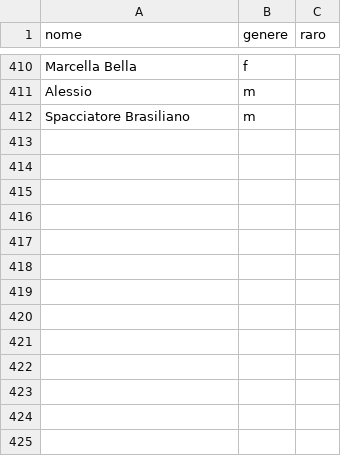
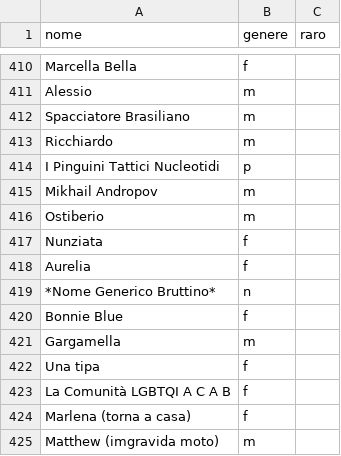
Before and after one commit to arco2121/CucuRidu, a CSV file: ignore/scratch/raw/names/nomi.csv, drawn as a sheet; only a part is shown, gaps mark what is left out.

Commit message:
Aggiorna nomi e aggettivi (da Google Sheets)

```diff
--- a/ignore/scratch/raw/names/nomi.csv
+++ b/ignore/scratch/raw/names/nomi.csv
@@ -412 +412,14 @@ Alessio,m,
 Spacciatore Brasiliano,m,
+Ricchiardo,m,
+I Pinguini Tattici Nucleotidi,p,
+Mikhail Andropov,m,
+Ostiberio,m,
+Nunziata,f,
+Aurelia,f,
+*Nome Generico Bruttino*,n,
+Bonnie Blue,f,
+Gargamella,m,
+Una tipa,f,
+La Comunità LGBTQI A C A B,f,
+Marlena (torna a casa),f,
+Matthew (imgravida moto),m,
```
Also changed, not shown: ignore/scratch/raw/names/aggettivi.csv, 1 other file.
